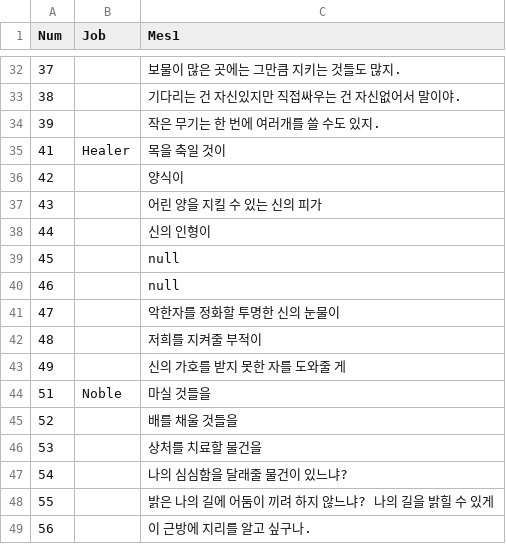
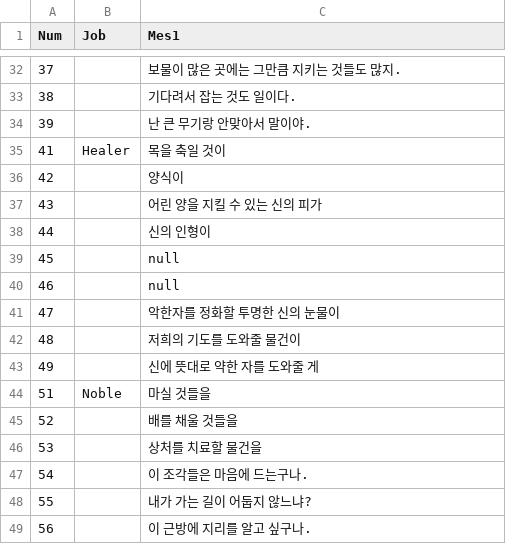
Before and after one commit to Yeok11/Seller, a CSV file: Assets/Resources/CSV/CustomerMEs.csv, drawn as a sheet; only a part is shown, gaps mark what is left out; the diff covers the shown part only.

```diff
--- a/Assets/Resources/CSV/CustomerMEs.csv
+++ b/Assets/Resources/CSV/CustomerMEs.csv
@@ -32,4 +32,4 @@ Num,Job,Mes1
 37,,보물이 많은 곳에는 그만큼 지키는 것들도 많지.
-38,,기다리는 건 자신있지만 직접싸우는 건 자신없어서 말이야.
-39,,작은 무기는 한 번에 여러개를 쓸 수도 있지.
+38,,기다려서 잡는 것도 일이다.
+39,,난 큰 무기랑 안맞아서 말이야.
 41,Healer,목을 축일 것이
@@ -41,4 +41,4 @@ Num,Job,Mes1
 47,,악한자를 정화할 투명한 신의 눈물이
-48,,저희를 지켜줄 부적이
-49,,신의 가호를 받지 못한 자를 도와줄 게
+48,,저희의 기도를 도와줄 물건이
+49,,신에 뜻대로 약한 자를 도와줄 게
 51,Noble,마실 것들을
@@ -46,4 +46,4 @@ Num,Job,Mes1
 53,,상처를 치료할 물건을
-54,,나의 심심함을 달래줄 물건이 있느냐?
-55,,밝은 나의 길에 어둠이 끼려 하지 않느냐? 나의 길을 밝힐 수 있게
+54,,이 조각들은 마음에 드는구나.
+55,,내가 가는 길이 어둡지 않느냐?
 56,,이 근방에 지리를 알고 싶구나.
```
Also changed, not shown: 12 edited cells elsewhere in this file, Assets/Resources/CSV/CustomerEasyMes.csv, 16 other files.
